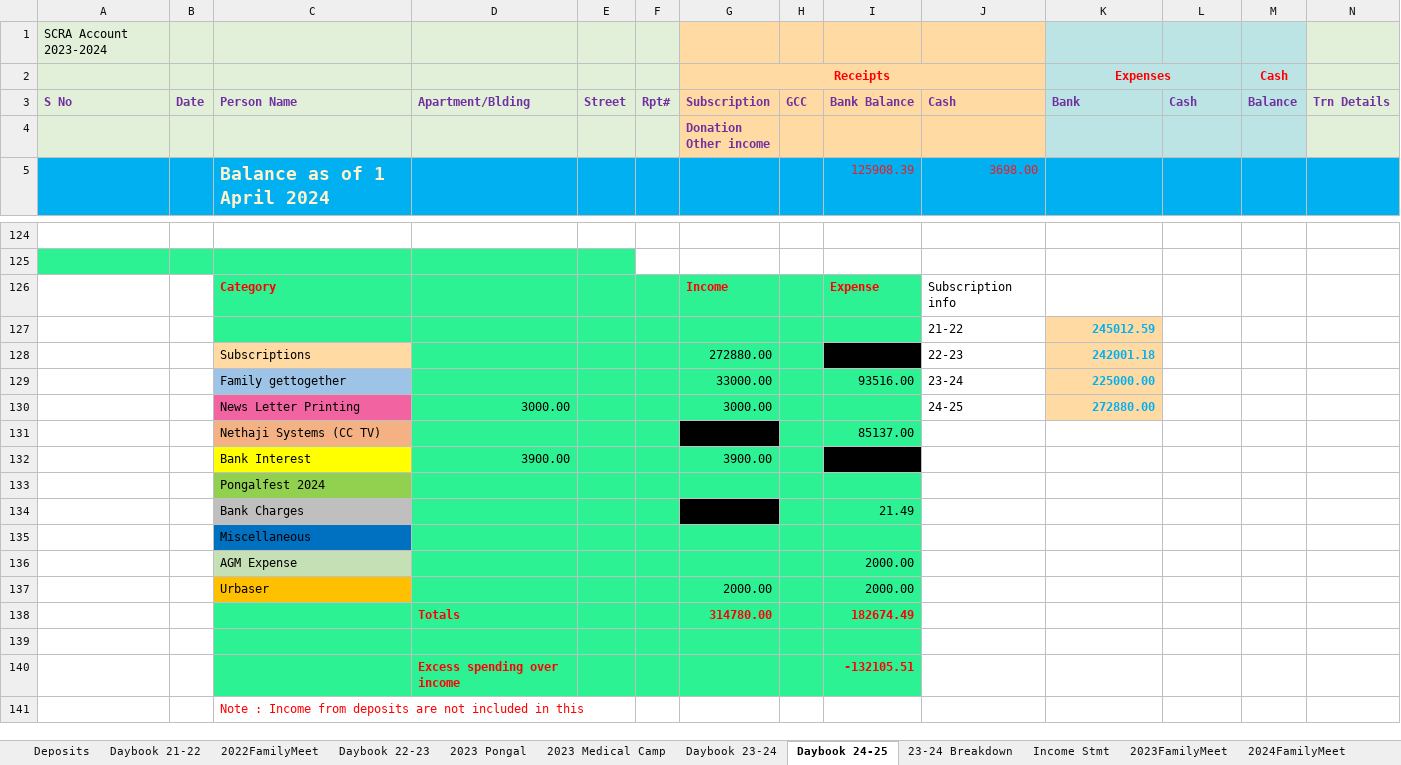
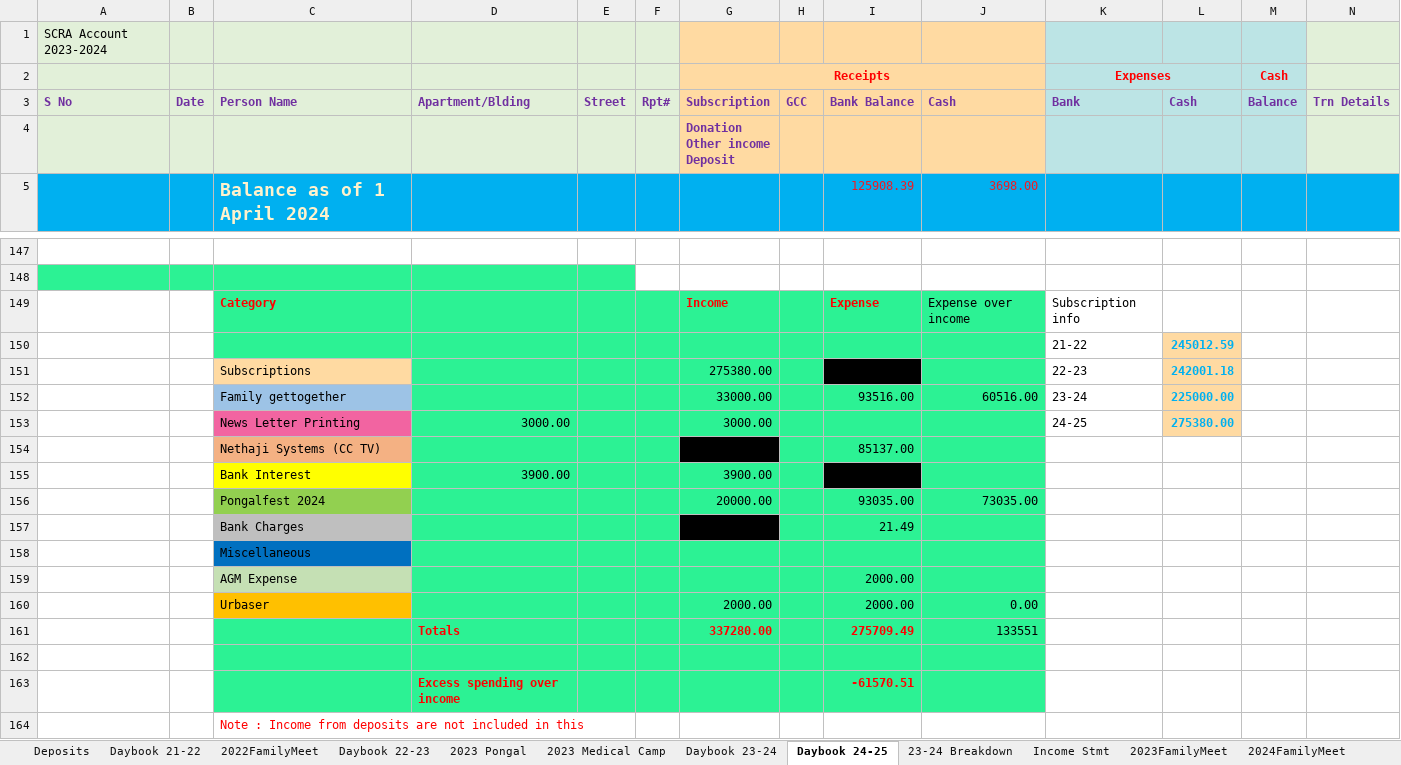
Before and after one commit to vu2ow/vu2ow.github.io, an Excel workbook: scra/scra21-24_new.xlsx, sheet Daybook 24-25, drawn as a sheet; only a part is shown, gaps mark what is left out; values as stored, in another font and other column widths than the file's, no borders; removed rows and columns are numbered as before the commit, all else as after; rows hold the shown columns only; ↵ is a line break in a cell; the diff covers the shown part only; the diff names each change by its address in the sheet, - before the commit and + after, or states it on an @@ line.

```diff
--- a/scra/scra21-24_new.xlsx (sheet Daybook 24-25)
+++ b/scra/scra21-24_new.xlsx (sheet Daybook 24-25)
-G4 (Subscription): Donation ↵ Other income
+G4 (Subscription): Donation ↵ Other income ↵ Deposit
-J149 (Cash): Subscription info
+J149 (Cash): Expense over income
-J149 fill: none
+J149 fill: #2CF294
-K149 (Bank): (empty)
+K149 (Bank): Subscription info
-row 127:  |  |  |  |  |  |  |  |  | 21-22 | 245012.59
-row 128:  |  | Subscriptions |  |  |  | 272880.00 |  |  | 22-23 | 242001.18
+row 150:  |  |  |  |  |  |  |  |  |  | 21-22 | 245012.59
+row 151:  |  | Subscriptions |  |  |  | 275380.00 |  |  |  | 22-23 | 242001.18
-J152 (Cash): 23-24
+J152 (Cash): 60516.00
-J152:J155 fill: none
+J152:J155 fill: #2CF294
-K152 (Bank): 225000.00
+K152 (Bank): 23-24
@@ K152:K153 fill: #FFDAA2 → none, bold: on → off, text colour: #00B0F0 → black @@
-L152 (Cash): (empty)
+L152 (Cash): 225000.00
-L152:L153 fill: none
+L152:L153 fill: #FFDAA2
-J153 (Cash): 24-25
+J153 (Cash): (empty)
-K153 (Bank): 272880.00
+K153 (Bank): 24-25
-L153 (Cash): (empty)
+L153 (Cash): 275380.00
-row 133:  |  | Pongalfest 2024
+row 156:  |  | Pongalfest 2024 |  |  |  | 20000.00 |  | 93035.00 | 73035.00
-J157:J160 fill: none
+J157:J160 fill: #2CF294
-J160 (Cash): (empty)
+J160 (Cash): 0.00
-row 138:  |  |  | Totals |  |  | 314780.00 |  | 182674.49
+row 161:  |  |  | Totals |  |  | 337280.00 |  | 275709.49 | 133551
-J162:J163 fill: none
+J162:J163 fill: #2CF294
-I163 (Bank Balance): -132105.51
+I163 (Bank Balance): -61570.51
```
Also changed, not shown: 23 added rows, 4 edited cells and cell formats elsewhere in this sheet, sheet 2024FamilyMeet, other sheet tabs, formulas that keep their value, scra/scra_pymt_history_from_2021.xlsx, 15 other files.
